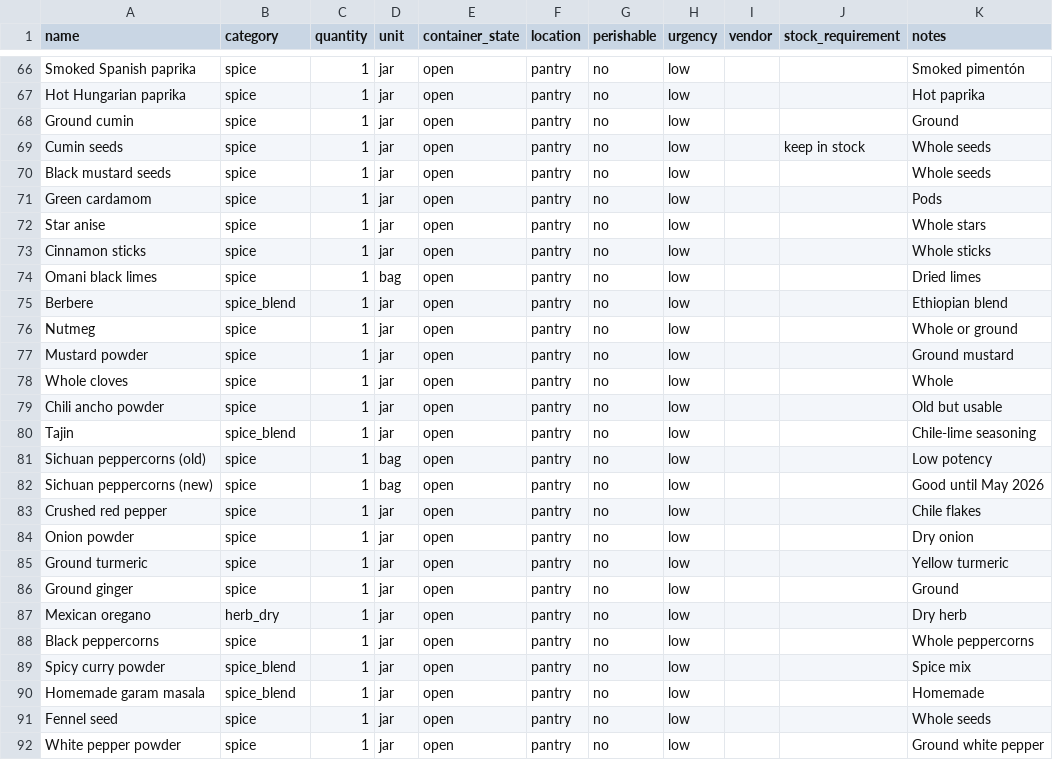
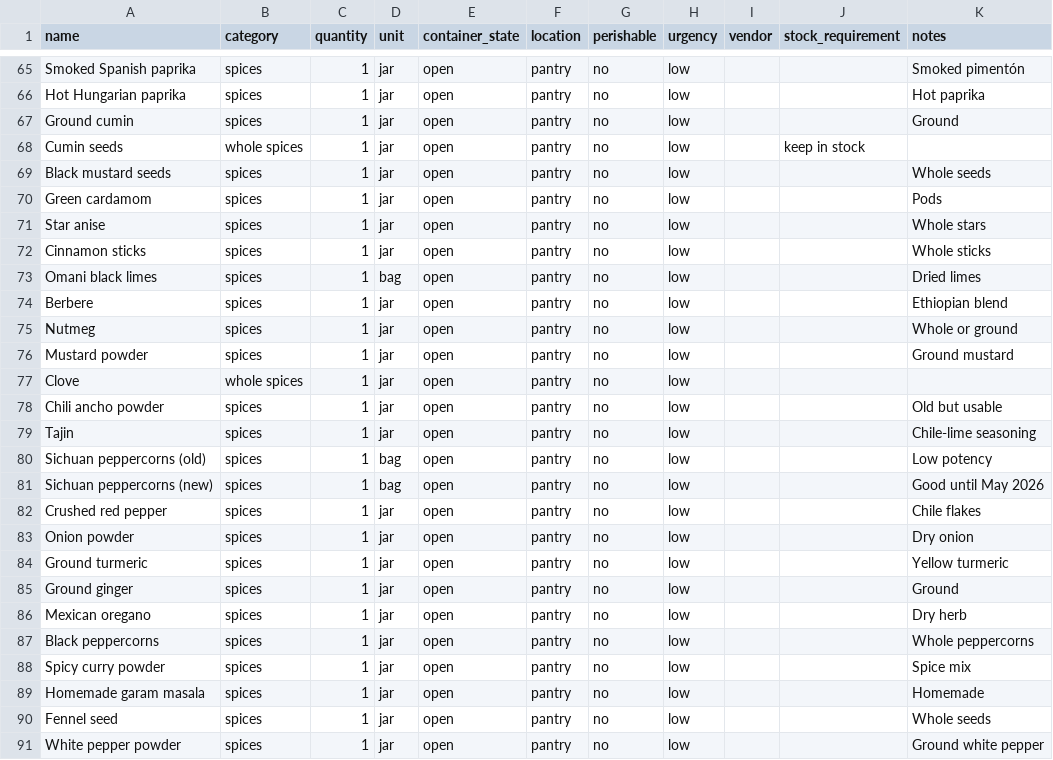
Before and after one commit to lananelson/easypantry, a CSV file: public/pantry.csv, drawn as a sheet; only a part is shown, gaps mark what is left out; addresses are those after the commit; the diff covers the shown part only; the diff names each change by its address in the sheet, - before the commit and + after, or states it on an @@ line.

```diff
--- a/public/pantry.csv
+++ b/public/pantry.csv
-B65:B67 (category): spice
+B65:B67 (category): spices
-B68 (category): spice
+B68 (category): whole spices
-K68 (notes): Whole seeds
+K68 (notes): (empty)
-B69:B73 (category): spice
+B69:B73 (category): spices
-B74 (category): spice_blend
+B74 (category): spices
-B75:B76 (category): spice
+B75:B76 (category): spices
-A77 (name): Whole cloves
+A77 (name): Clove
-B77 (category): spice
+B77 (category): whole spices
-K77 (notes): Whole
+K77 (notes): (empty)
-B78 (category): spice
+B78 (category): spices
-B79 (category): spice_blend
+B79 (category): spices
-B80:B85 (category): spice
+B80:B85 (category): spices
-B86 (category): herb_dry
+B86 (category): spices
-B87 (category): spice
+B87 (category): spices
-B88:B89 (category): spice_blend
+B88:B89 (category): spices
-B90:B91 (category): spice
+B90:B91 (category): spices
```
Also changed, not shown: 1 removed row and 68 edited cells elsewhere in this file, 2 other files.
